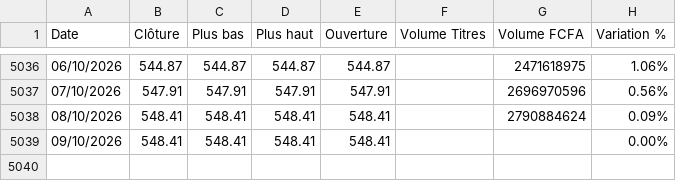
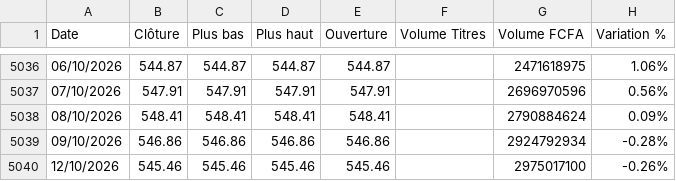
Before and after one commit to harzat/brvm-data-public, a CSV file: indices/Indice_BRVMC.csv, drawn as a sheet; only a part is shown, gaps mark what is left out.

```diff
--- a/indices/Indice_BRVMC.csv
+++ b/indices/Indice_BRVMC.csv
@@ -5038,2 +5038,3 @@
 08/10/2026;548.41;548.41;548.41;548.41;;2790884624;0.09%
-09/10/2026;548.41;548.41;548.41;548.41;;;0.00%
+09/10/2026;546.86;546.86;546.86;546.86;;2924792934;-0.28%
+12/10/2026;545.46;545.46;545.46;545.46;;2975017100;-0.26%
```
Also changed, not shown: Historique_Complet_BRIDGE_BANK_GROUP_CI.csv, Historique_Complet_ECOBANK_CI.csv, 54 other files.
